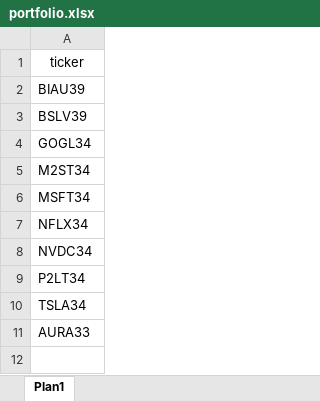
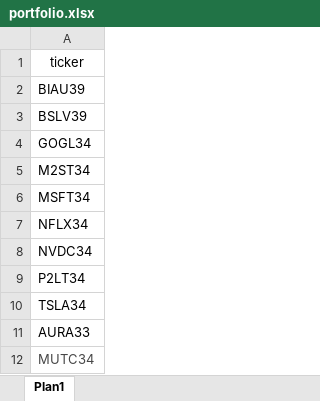
Before and after one commit to rodrigo0107/portfolio-dashboard, an Excel workbook: portfolio.xlsx, sheet Plan1, drawn as a sheet; values as stored, in another font and other column widths than the file's, no borders; the diff names each change by its address in the sheet, - before the commit and + after, or states it on an @@ line.

Commit message:
Add files via upload
MUTC34 added

```diff
--- a/portfolio.xlsx (sheet Plan1)
+++ b/portfolio.xlsx (sheet Plan1)
+row 12: MUTC34
```
